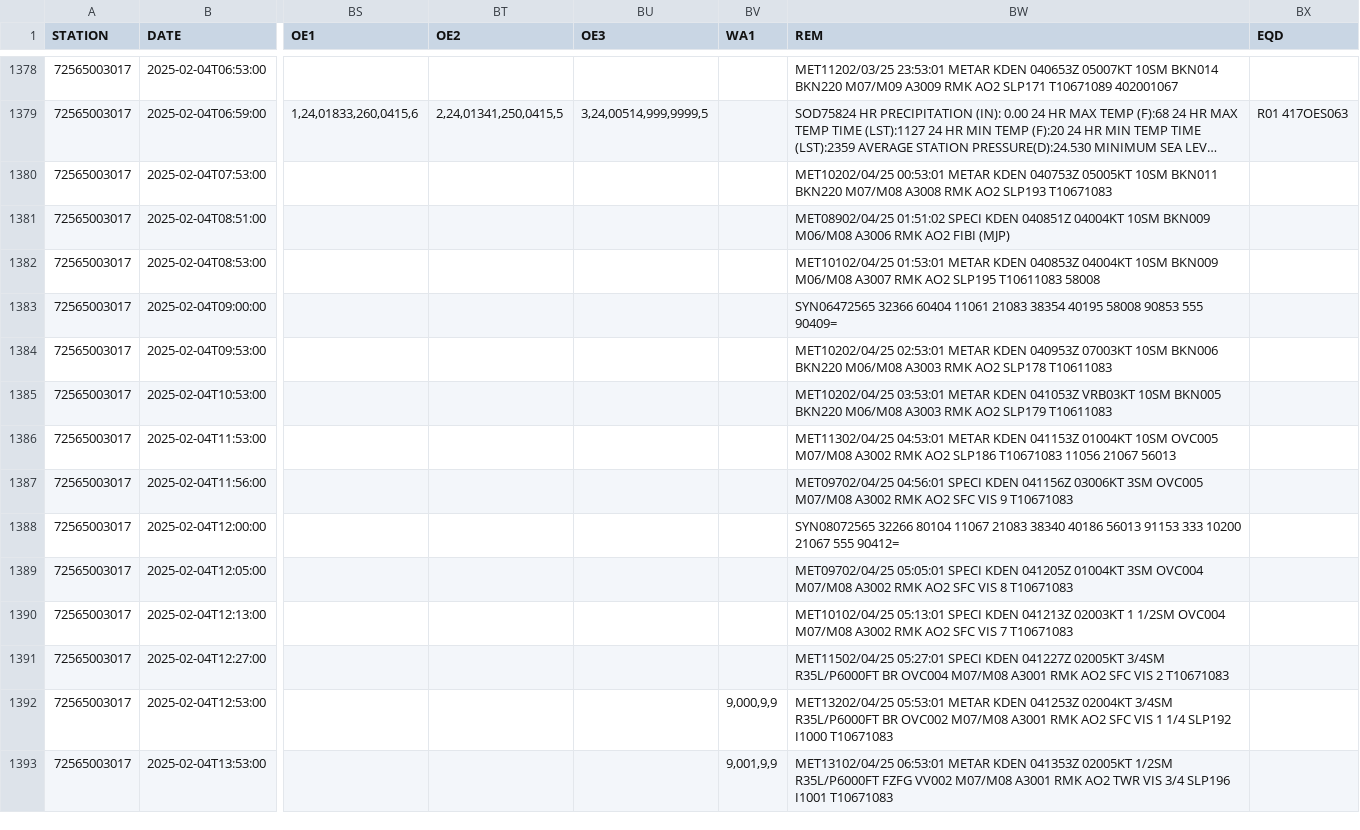
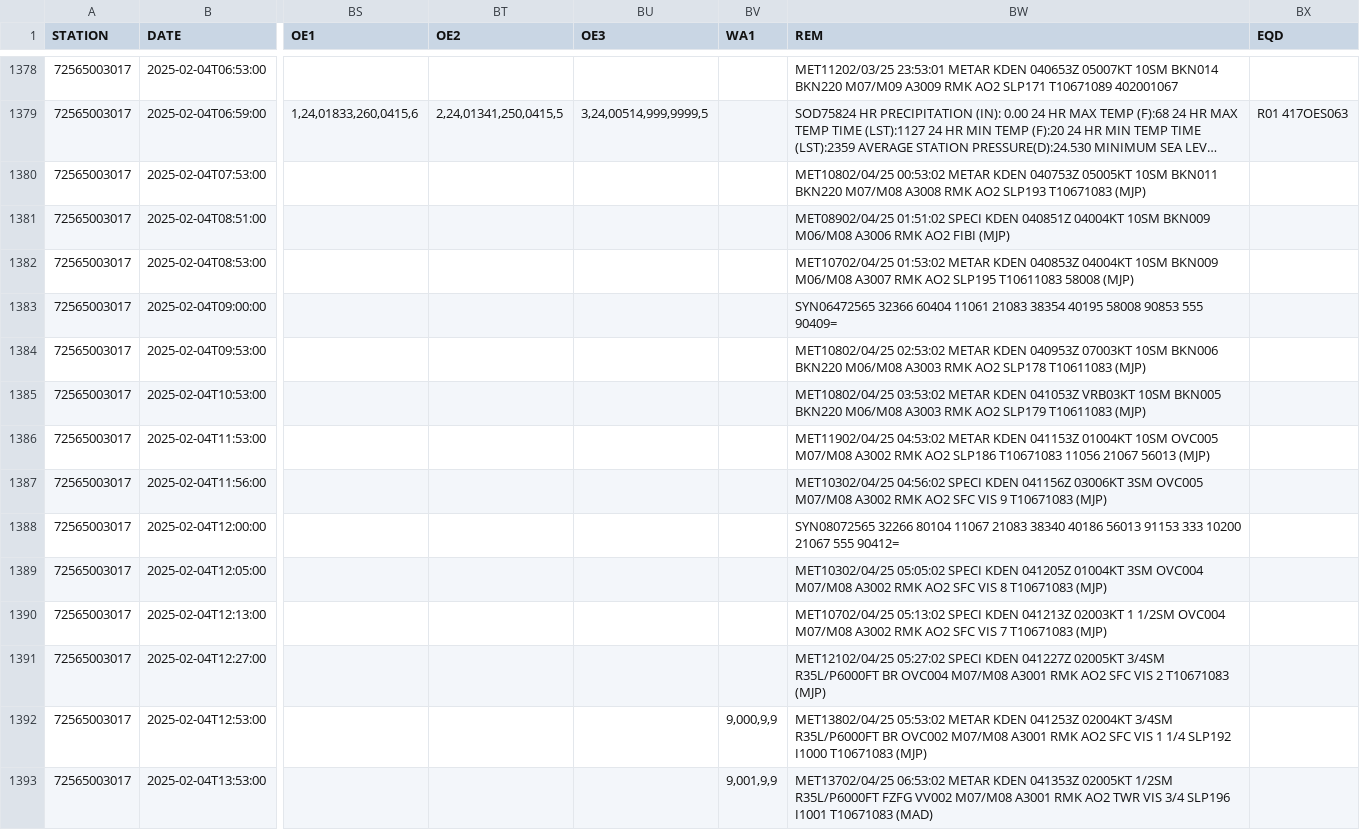
Before and after one commit to HulacSt/den-weather, a CSV file: data/hourly/raw/2025.csv, drawn as a sheet; only a part is shown, gaps mark what is left out; long unchanged cells end in …; the diff covers the shown part only; the diff names each change by its address in the sheet, - before the commit and + after, or states it on an @@ line.

```diff
--- a/data/hourly/raw/2025.csv
+++ b/data/hourly/raw/2025.csv
-BW1380 (REM): MET10202/04/25 00:53:01 METAR KDEN 040753Z 05005KT 10SM BKN011 BKN220 M07/M08 A3008 RMK AO2 SLP193 T10671083
+BW1380 (REM): MET10802/04/25 00:53:02 METAR KDEN 040753Z 05005KT 10SM BKN011 BKN220 M07/M08 A3008 RMK AO2 SLP193 T10671083 (MJP)
-BW1382 (REM): MET10102/04/25 01:53:01 METAR KDEN 040853Z 04004KT 10SM BKN009 M06/M08 A3007 RMK AO2 SLP195 T10611083 58008
+BW1382 (REM): MET10702/04/25 01:53:02 METAR KDEN 040853Z 04004KT 10SM BKN009 M06/M08 A3007 RMK AO2 SLP195 T10611083 58008 (MJP)
-BW1384 (REM): MET10202/04/25 02:53:01 METAR KDEN 040953Z 07003KT 10SM BKN006 BKN220 M06/M08 A3003 RMK AO2 SLP178 T10611083
+BW1384 (REM): MET10802/04/25 02:53:02 METAR KDEN 040953Z 07003KT 10SM BKN006 BKN220 M06/M08 A3003 RMK AO2 SLP178 T10611083 (MJP)
-BW1385 (REM): MET10202/04/25 03:53:01 METAR KDEN 041053Z VRB03KT 10SM BKN005 BKN220 M06/M08 A3003 RMK AO2 SLP179 T10611083
+BW1385 (REM): MET10802/04/25 03:53:02 METAR KDEN 041053Z VRB03KT 10SM BKN005 BKN220 M06/M08 A3003 RMK AO2 SLP179 T10611083 (MJP)
-BW1386 (REM): MET11302/04/25 04:53:01 METAR KDEN 041153Z 01004KT 10SM OVC005 M07/M08 A3002 RMK AO2 SLP186 T10671083 11056 21067 56013
+BW1386 (REM): MET11902/04/25 04:53:02 METAR KDEN 041153Z 01004KT 10SM OVC005 M07/M08 A3002 RMK AO2 SLP186 T10671083 11056 21067 56013 (MJP)
-BW1387 (REM): MET09702/04/25 04:56:01 SPECI KDEN 041156Z 03006KT 3SM OVC005 M07/M08 A3002 RMK AO2 SFC VIS 9 T10671083
+BW1387 (REM): MET10302/04/25 04:56:02 SPECI KDEN 041156Z 03006KT 3SM OVC005 M07/M08 A3002 RMK AO2 SFC VIS 9 T10671083 (MJP)
-BW1389 (REM): MET09702/04/25 05:05:01 SPECI KDEN 041205Z 01004KT 3SM OVC004 M07/M08 A3002 RMK AO2 SFC VIS 8 T10671083
+BW1389 (REM): MET10302/04/25 05:05:02 SPECI KDEN 041205Z 01004KT 3SM OVC004 M07/M08 A3002 RMK AO2 SFC VIS 8 T10671083 (MJP)
-BW1390 (REM): MET10102/04/25 05:13:01 SPECI KDEN 041213Z 02003KT 1 1/2SM OVC004 M07/M08 A3002 RMK AO2 SFC VIS 7 T10671083
+BW1390 (REM): MET10702/04/25 05:13:02 SPECI KDEN 041213Z 02003KT 1 1/2SM OVC004 M07/M08 A3002 RMK AO2 SFC VIS 7 T10671083 (MJP)
-BW1391 (REM): MET11502/04/25 05:27:01 SPECI KDEN 041227Z 02005KT 3/4SM R35L/P6000FT BR OVC004 M07/M08 A3001 RMK AO2 SFC VIS 2 T10671083
+BW1391 (REM): MET12102/04/25 05:27:02 SPECI KDEN 041227Z 02005KT 3/4SM R35L/P6000FT BR OVC004 M07/M08 A3001 RMK AO2 SFC VIS 2 T10671083 (MJP)
-BW1392 (REM): MET13202/04/25 05:53:01 METAR KDEN 041253Z 02004KT 3/4SM R35L/P6000FT BR OVC002 M07/M08 A3001 RMK AO2 SFC VIS 1 1/4 SLP192 I1000 T10671083
+BW1392 (REM): MET13802/04/25 05:53:02 METAR KDEN 041253Z 02004KT 3/4SM R35L/P6000FT BR OVC002 M07/M08 A3001 RMK AO2 SFC VIS 1 1/4 SLP192 I1000 T10671083 (MJP)
-BW1393 (REM): MET13102/04/25 06:53:01 METAR KDEN 041353Z 02005KT 1/2SM R35L/P6000FT FZFG VV002 M07/M08 A3001 RMK AO2 TWR VIS 3/4 SLP196 I1001 T10671083
+BW1393 (REM): MET13702/04/25 06:53:02 METAR KDEN 041353Z 02005KT 1/2SM R35L/P6000FT FZFG VV002 M07/M08 A3001 RMK AO2 TWR VIS 3/4 SLP196 I1001 T10671083 (MAD)
```
Also changed, not shown: 1 added row and 58 edited cells elsewhere in this file, data/daily/raw/2025.csv, 1 other file.
